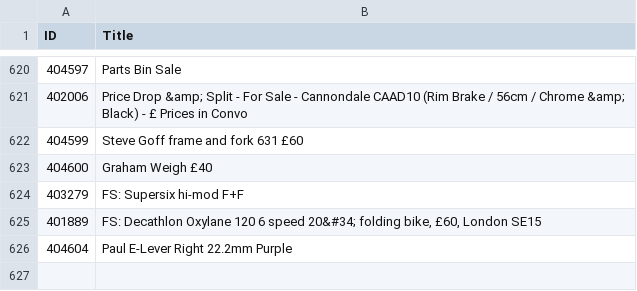
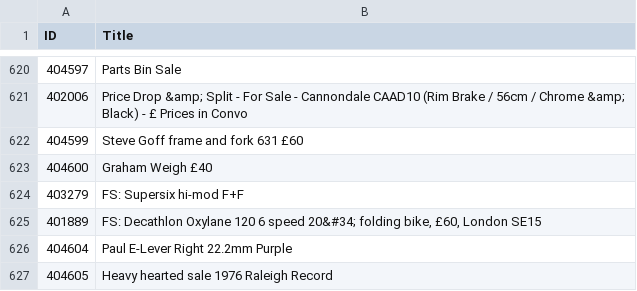
Before and after one commit to 12v/lfgss, a CSV file: data.csv, drawn as a sheet; only a part is shown, gaps mark what is left out.

```diff
--- a/data.csv
+++ b/data.csv
@@ -626 +626,2 @@ ID,Title
 404604,Paul E-Lever Right 22.2mm Purple
+404605,Heavy hearted sale 1976 Raleigh Record
```
